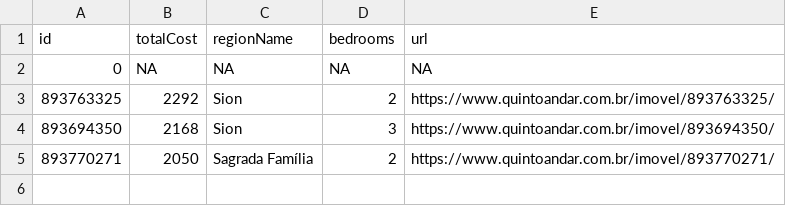
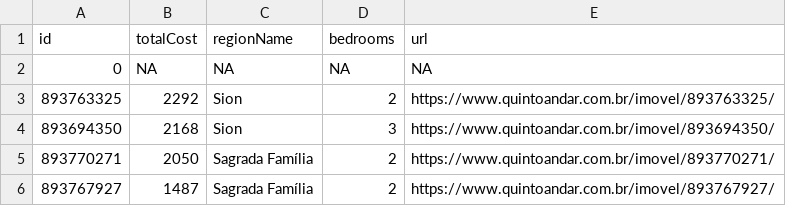
Before and after one commit to assuncaolfi/apto, a CSV file: data/aptos.csv, drawn as a sheet; the diff names each change by its address in the sheet, - before the commit and + after, or states it on an @@ line.

```diff
--- a/data/aptos.csv
+++ b/data/aptos.csv
+row 6: 893767927 | 1487 | Sagrada Família | 2 | https://www.quintoandar.com.br/imovel/893767927/
```
